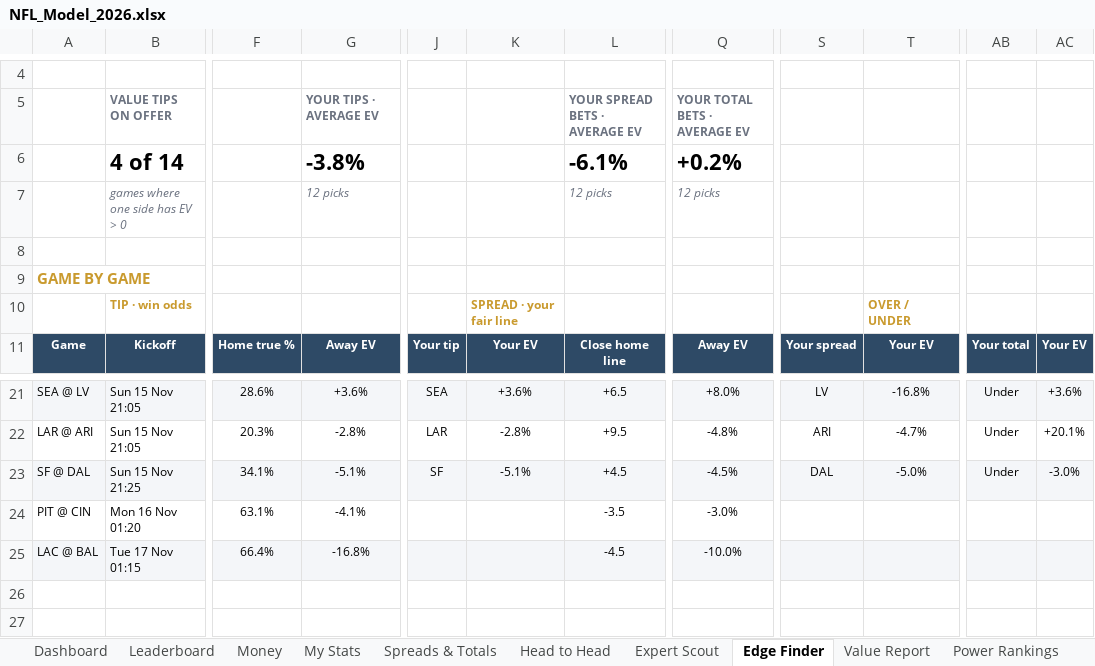
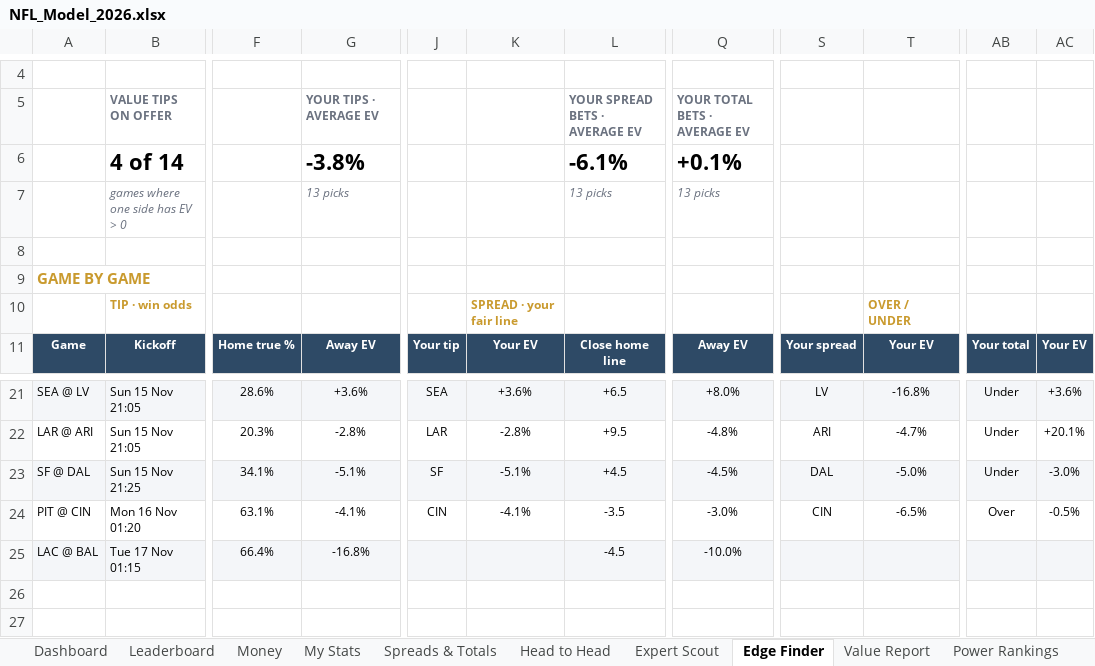
Before and after one commit to THOMASNOONAN155/tios-data, an Excel workbook: nfl-model/output/NFL_Model_2026.xlsx, sheet Edge Finder, drawn as a sheet; only a part is shown, gaps mark what is left out; values as stored, in another font and other column widths than the file's, no borders; conditional formats not drawn; the diff names each change by its address in the sheet, - before the commit and + after, or states it on an @@ line.

```diff
--- a/nfl-model/output/NFL_Model_2026.xlsx (sheet Edge Finder)
+++ b/nfl-model/output/NFL_Model_2026.xlsx (sheet Edge Finder)
-Q6: +0.2%
+Q6: +0.1%
-G7: 12 picks
+G7: 13 picks
-L7: 12 picks
+L7: 13 picks
-Q7: 12 picks
+Q7: 13 picks
-J24: (empty)
+J24: CIN
-K24: (empty)
+K24: -4.1%
-S24: (empty)
+S24: CIN
-T24: (empty)
+T24: -6.5%
-AB24: (empty)
+AB24: Over
-AC24: (empty)
+AC24: -0.5%
```
Also changed, not shown: sheet Expert Scout, sheet Value Report, sheet Wk 10, sheet About, sheet Head to Head, sheet Leaderboard, nfl-model/inputs/tipping_inputs.xlsx, 2 other files.
